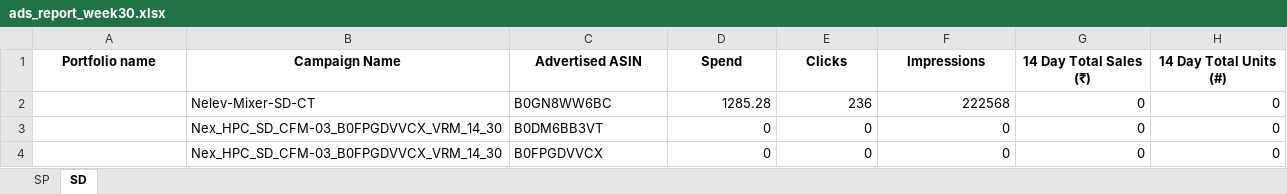
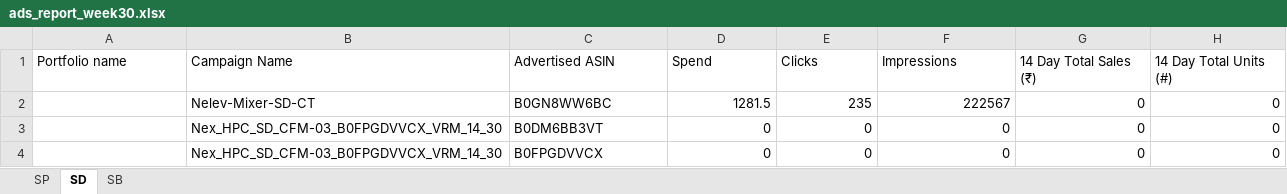
Before and after one commit to nitesh-lang/weekly-dashboard-fastapi, an Excel workbook: data/ams_weekly_data/Nexlev/ads_report_week30.xlsx, sheet SD, drawn as a sheet; only a part is shown; values as stored, in another font and other column widths than the file's, no borders; the diff names each change by its address in the sheet, - before the commit and + after, or states it on an @@ line.

```diff
--- a/data/ams_weekly_data/Nexlev/ads_report_week30.xlsx (sheet SD)
+++ b/data/ams_weekly_data/Nexlev/ads_report_week30.xlsx (sheet SD)
+sheet tab: SB
@@ A1:H1 bold: on → off, alignment: center → left @@
-D2 (Spend): 1285.28
+D2 (Spend): 1281.5
-E2 (Clicks): 236
+E2 (Clicks): 235
-F2 (Impressions): 222568
+F2 (Impressions): 222567
```
Also changed, not shown: sheet SP, data/ams_weekly_data/Audio_Array/ads_report_week30.xlsx, data/ams_weekly_data/White_Mulberry/ads_report_week30.xlsx, 33 other files.
